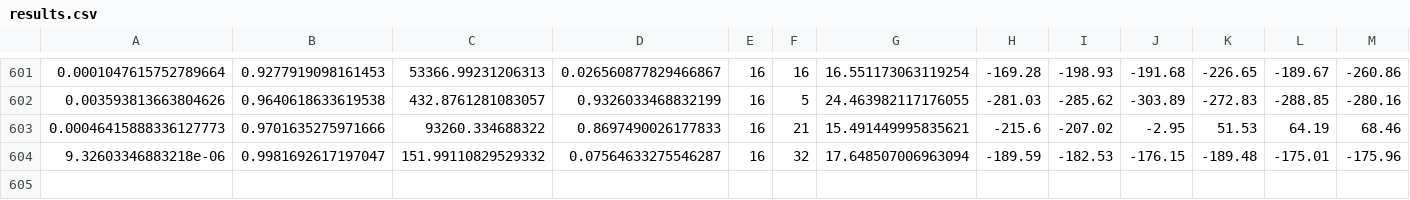
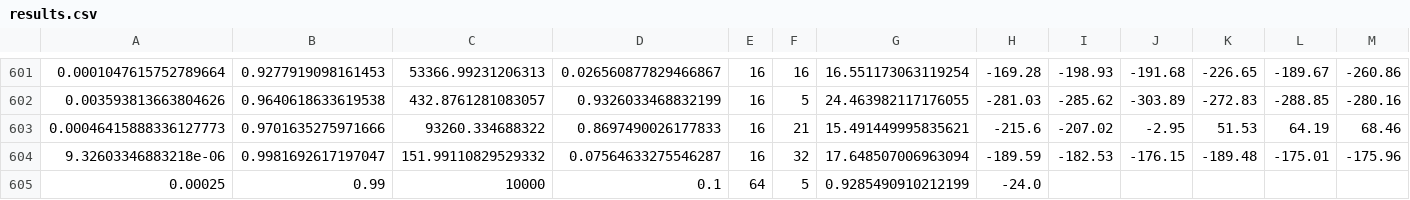
Before and after one commit to maitchison/vizdoom, a CSV file: results.csv, drawn as a sheet; only a part is shown, gaps mark what is left out; rows hold the shown columns only; the diff names each change by its address in the sheet, - before the commit and + after, or states it on an @@ line.

```diff
--- a/results.csv
+++ b/results.csv
+row 605: 0.00025 | 0.99 | 10000 | 0.1 | 64 | 5 | 0.9285490910212199 | -24.0
```
Also changed, not shown: 3 other files.
